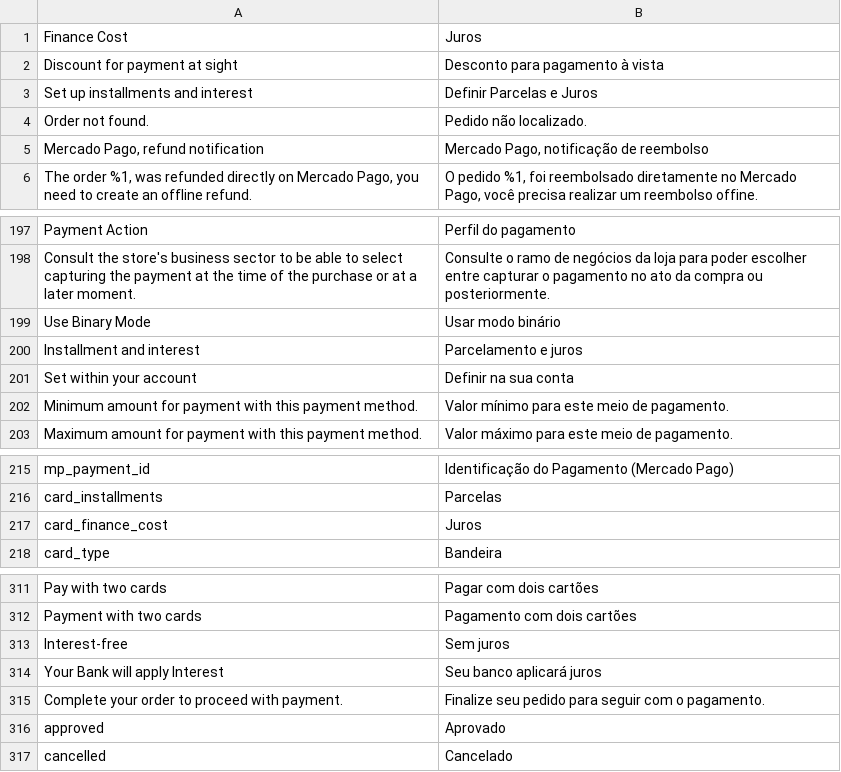
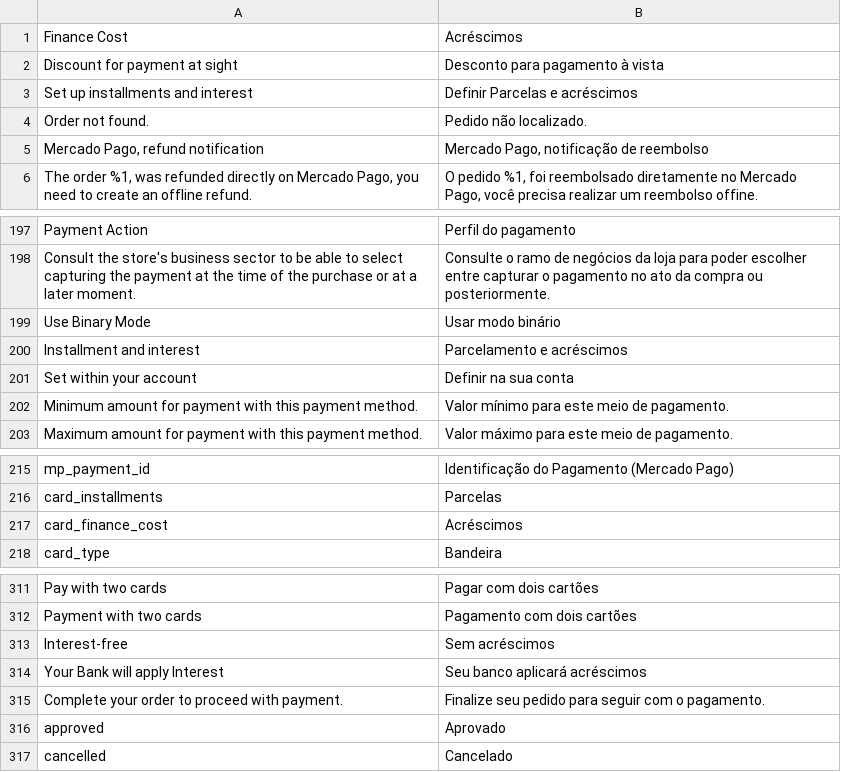
Before and after one commit to mercadopago/adb-payment, a CSV file: i18n/pt_BR.csv, drawn as a sheet; only a part is shown, gaps mark what is left out; the diff names each change by its address in the sheet, - before the commit and + after, or states it on an @@ line.

```diff
--- a/i18n/pt_BR.csv
+++ b/i18n/pt_BR.csv
-B1: Juros
+B1: Acréscimos
-B3: Definir Parcelas e Juros
+B3: Definir Parcelas e acréscimos
-B200: Parcelamento e juros
+B200: Parcelamento e acréscimos
-B217: Juros
+B217: Acréscimos
-B313: Sem juros
+B313: Sem acréscimos
-B314: Seu banco aplicará juros
+B314: Seu banco aplicará acréscimos
```
Also changed, not shown: 11 other files.
